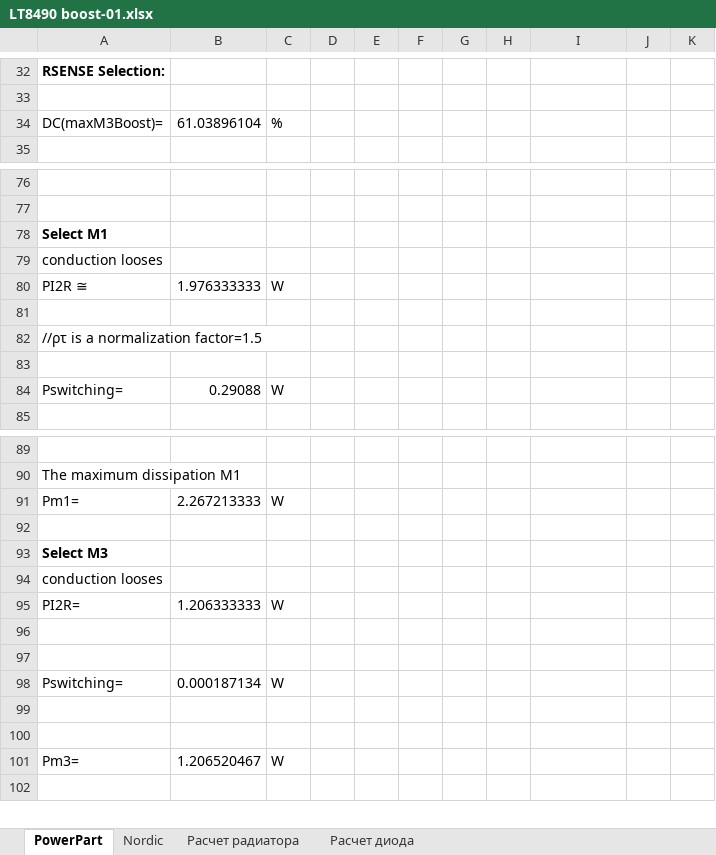
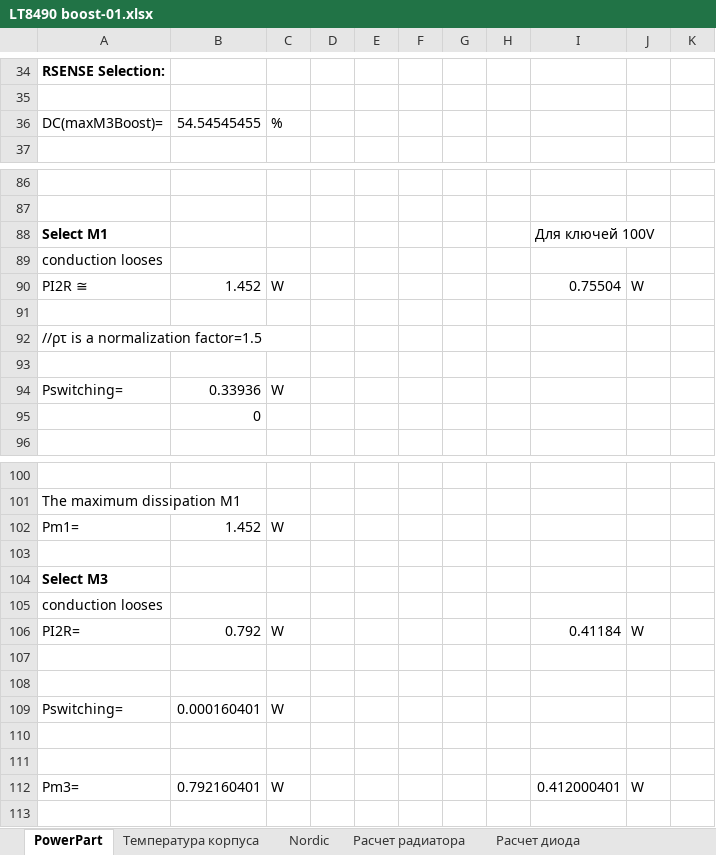
Before and after one commit to tihonov-e/MPPT_controller, an Excel workbook: Calculations/LT8490 boost-01.xlsx, sheet PowerPart, drawn as a sheet; only a part is shown, gaps mark what is left out; values as stored, in another font and other column widths than the file's, no borders; charts and pictures not drawn; addresses are those after the commit; the diff covers the shown part only; the diff names each change by its address in the sheet, - before the commit and + after, or states it on an @@ line.

```diff
--- a/Calculations/LT8490 boost-01.xlsx (sheet PowerPart)
+++ b/Calculations/LT8490 boost-01.xlsx (sheet PowerPart)
+sheet tab: Температура корпуса
-B36: 61.03896104
+B36: 54.54545455
-I88: (empty)
+I88: Для ключей 100V
-B90: 1.976333333
+B90: 1.452
-I90: (empty)
+I90: 0.75504
-J90: (empty)
+J90: W
-B94: 0.29088
+B94: 0.33936
+row 95:  | 0
-B102: 2.267213333
+B102: 1.452
-B106: 1.206333333
+B106: 0.792
-I106: (empty)
+I106: 0.41184
-J106: (empty)
+J106: W
-B109: 0.000187134
+B109: 0.000160401
-B112: 1.206520467
+B112: 0.792160401
-I112: (empty)
+I112: 0.412000401
-J112: (empty)
+J112: W
```
Also changed, not shown: 38 added rows, 2 removed rows, 38 edited cells and cell formats elsewhere in this sheet, sheet Nordic, formulas that keep their value, charts or pictures, Calculations/Имитатор панели.xlsx, 2 other files.
